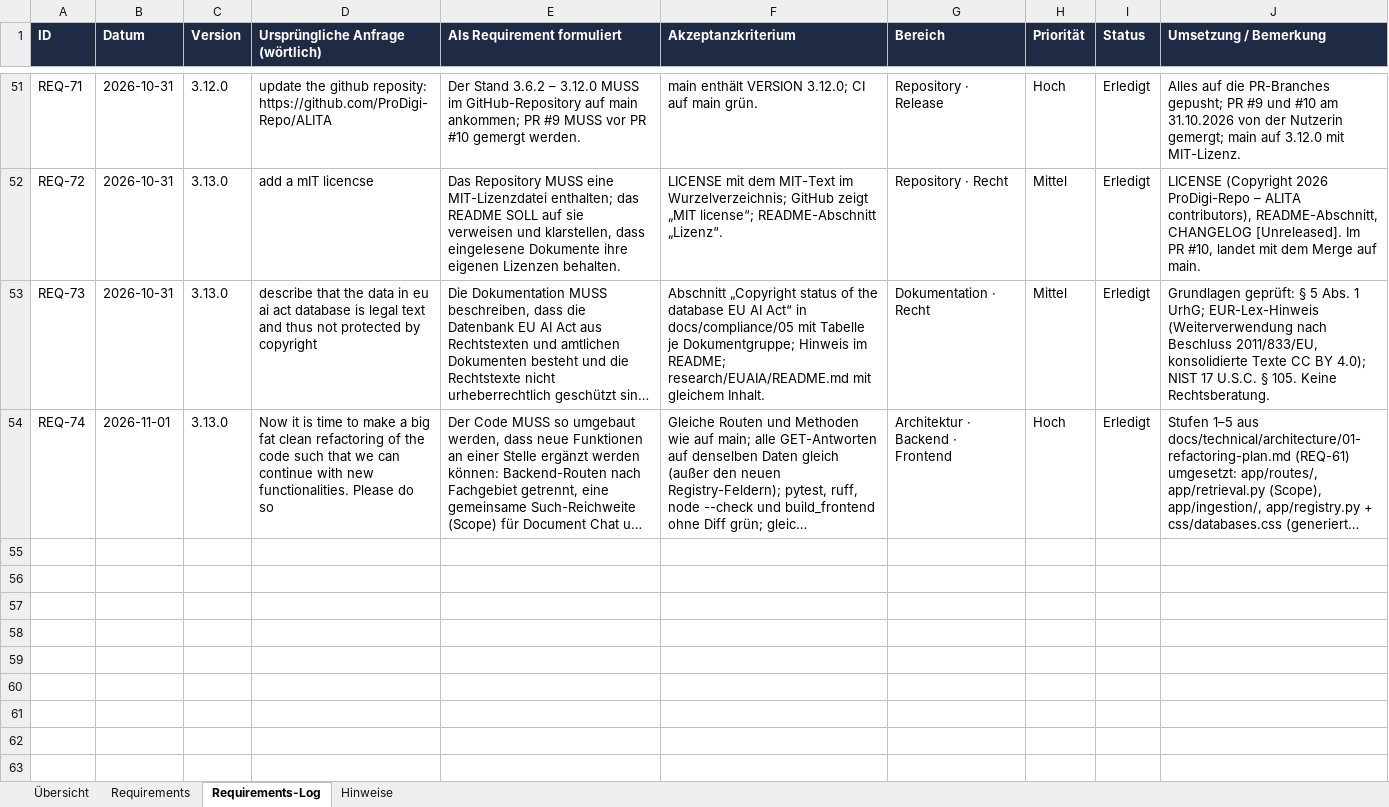
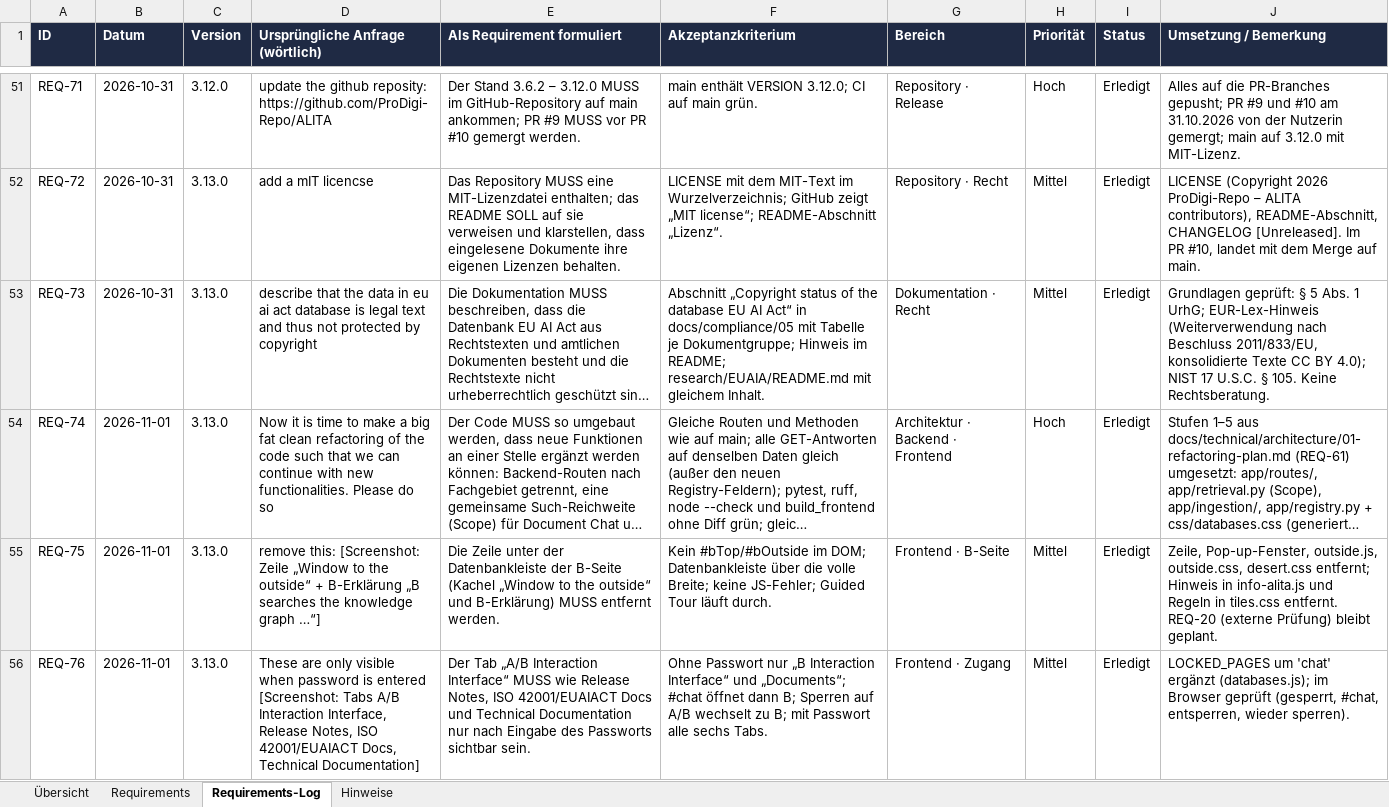
Before and after one commit to ProDigi-Repo/ALITA, an Excel workbook: docs/requirements-log.xlsx, sheet Requirements-Log, drawn as a sheet; only a part is shown, gaps mark what is left out; long unchanged cells end in …; values as stored, in another font and other column widths than the file's, no borders; the diff names each change by its address in the sheet, - before the commit and + after, or states it on an @@ line.

```diff
--- a/docs/requirements-log.xlsx (sheet Requirements-Log)
+++ b/docs/requirements-log.xlsx (sheet Requirements-Log)
+row 55: REQ-75 | 2026-11-01 | 3.13.0 | remove this: [Screenshot: Zeile „Window to the outside“ + B-Erklärung „B searches the knowledge graph …“] | Die Zeile unter der Datenbankleiste der B-Seite (Kachel „Window to the outside“ und B-Erklärung) MUSS entfernt werden. | Kein #bTop/#bOutside im DOM; Datenbankleiste über die volle Breite; keine JS-Fehler; Guided Tour läuft durch. | Frontend · B-Seite | Mittel | Erledigt | Zeile, Pop-up-Fenster, outside.js, outside.css, desert.css entfernt; Hinweis in info-alita.js und Regeln in tiles.css entfernt. REQ-20 (externe Prüfung) bleibt geplant.
+row 56: REQ-76 | 2026-11-01 | 3.13.0 | These are only visible when password is entered [Screenshot: Tabs A/B Interaction Interface, Release Notes, ISO 42001/EUAIACT Docs, Technical Documentation] | Der Tab „A/B Interaction Interface“ MUSS wie Release Notes, ISO 42001/EUAIACT Docs und Technical Documentation nur nach Eingabe des Passworts sichtbar sein. | Ohne Passwort nur „B Interaction Interface“ und „Documents“; #chat öffnet dann B; Sperren auf A/B wechselt zu B; mit Passwort alle sechs Tabs. | Frontend · Zugang | Mittel | Erledigt | LOCKED_PAGES um 'chat' ergänzt (databases.js); im Browser geprüft (gesperrt, #chat, entsperren, wieder sperren).
```
Also changed, not shown: sheet Requirements, 12 other files.
